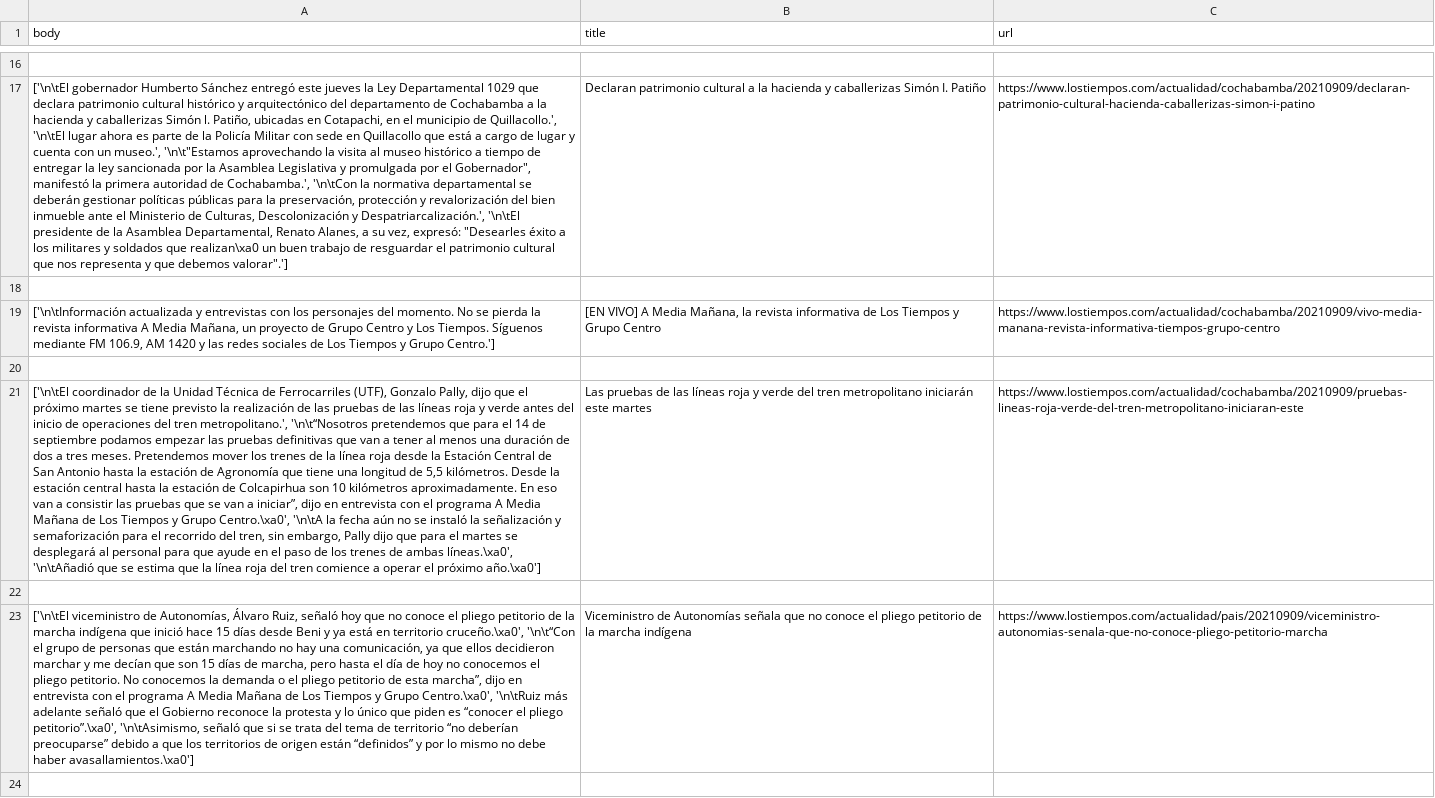
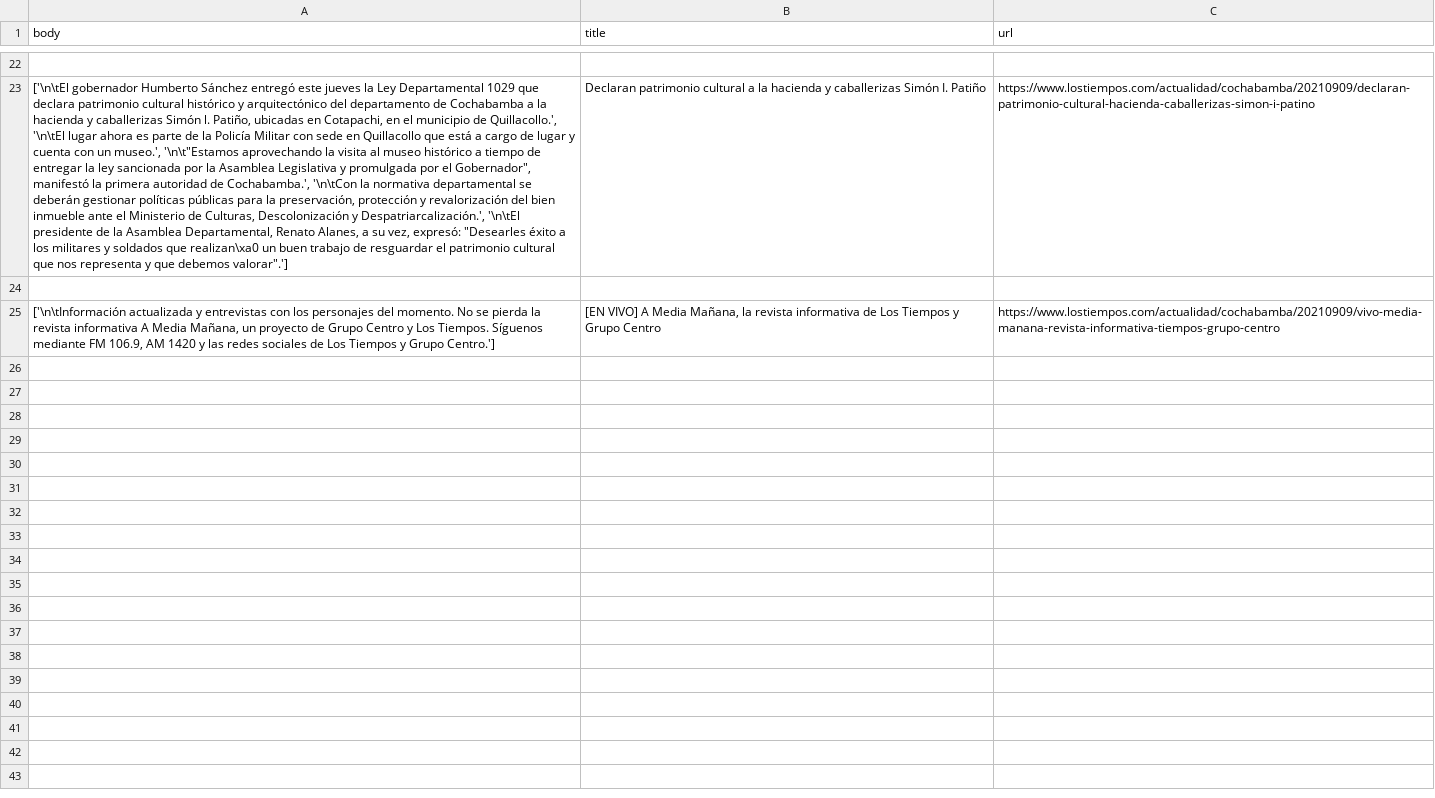
Before and after one commit to Kevo1906/Sentiment-Analysis-Model, a CSV file: extract/los_tiempos_2021_09_09_articles.csv, drawn as a sheet; only a part is shown, gaps mark what is left out; removed rows and columns are numbered as before the commit, all else as after; the diff covers the shown part only; the diff names each change by its address in the sheet, - before the commit and + after, or states it on an @@ line.

```diff
--- a/extract/los_tiempos_2021_09_09_articles.csv
+++ b/extract/los_tiempos_2021_09_09_articles.csv
-row 20: (empty)
-row 21: ['\n\tEl coordinador de la Unidad Técnica de Ferrocarriles (UTF), Gonzalo Pally, dijo que el próximo martes se tiene previsto la realización de las pruebas de las líneas roja y verde antes del inicio de operaciones del tren metropolitano.', '\n\t“Nosotros pretendemos que para el 14 de septiembre podamos empezar las pruebas definitivas que van a tener al menos una duración de dos a tres meses. Pretendemos mover los trenes de la línea roja desde la Estación Central de San Antonio hasta la estación de Agronomía que tiene una longitud de 5,5 kilómetros. Desde la estación central hasta la estación de Colcapirhua son 10 kilómetros aproximadamente. En eso van a consistir las pruebas que se van a iniciar”, dijo en entrevista con el programa A Media Mañana de Los Tiempos y Grupo Centro.\xa0', '\n\tA la fecha aún no se instaló la señalización y semaforización para el recorrido del tren, sin embargo, Pally dijo que para el martes se desplegará al personal para que ayude en el paso de los trenes de ambas líneas.\xa0', '\n\tAñadió que se estima que la línea roja del tren comience a operar el próximo año.\xa0'] | Las pruebas de las líneas roja y verde del tren metropolitano iniciarán este martes | https://www.lostiempos.com/actualidad/cochabamba/20210909/pruebas-lineas-roja-verde-del-tren-metropolitano-iniciaran-este
-row 22: (empty)
-row 23: ['\n\tEl viceministro de Autonomías, Álvaro Ruiz, señaló hoy que no conoce el pliego petitorio de la marcha indígena que inició hace 15 días desde Beni y ya está en territorio cruceño.\xa0', '\n\t“Con el grupo de personas que están marchando no hay una comunicación, ya que ellos decidieron marchar y me decían que son 15 días de marcha, pero hasta el día de hoy no conocemos el pliego petitorio. No conocemos la demanda o el pliego petitorio de esta marcha”, dijo en entrevista con el programa A Media Mañana de Los Tiempos y Grupo Centro.\xa0', '\n\tRuiz más adelante señaló que el Gobierno reconoce la protesta y lo único que piden es “conocer el pliego petitorio”.\xa0', '\n\tAsimismo, señaló que si se trata del tema de territorio “no deberían preocuparse” debido a que los territorios de origen están “definidos” y por lo mismo no debe haber avasallamientos.\xa0'] | Viceministro de Autonomías señala que no conoce el pliego petitorio de la marcha indígena | https://www.lostiempos.com/actualidad/pais/20210909/viceministro-autonomias-senala-que-no-conoce-pliego-petitorio-marcha
-row 24: (empty)
```
Also changed, not shown: 7 added rows, 6 removed rows and 1 moved row elsewhere in this file, 4 other files.
